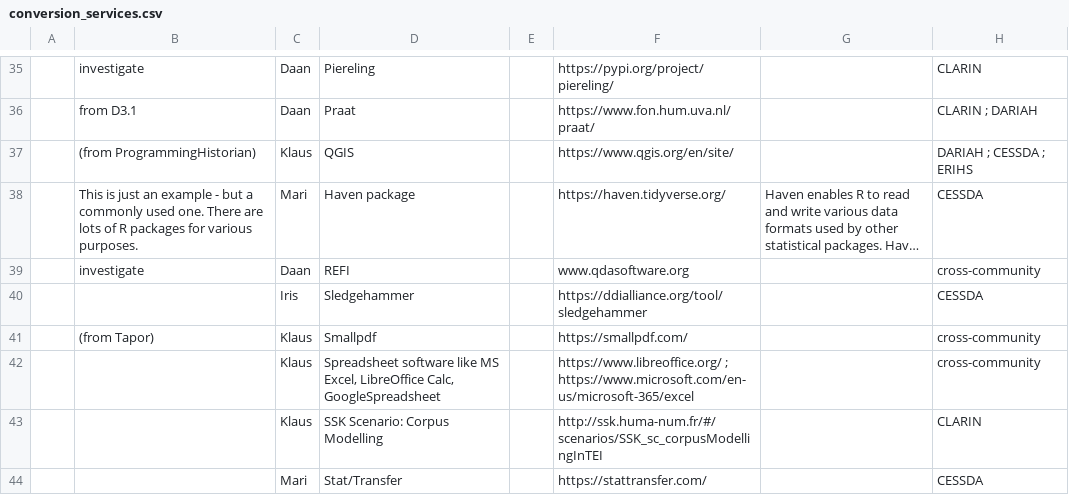
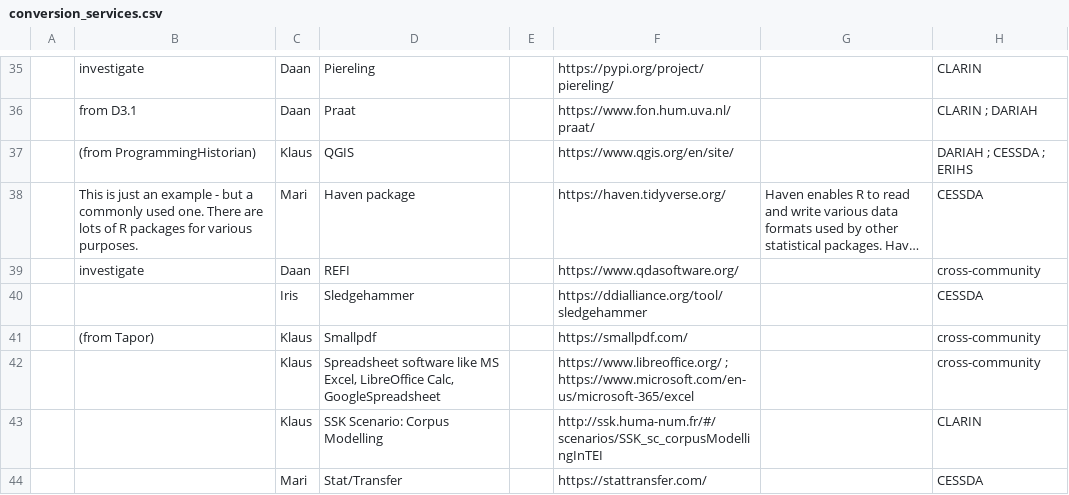
Before and after one commit to acdh-oeaw/sshoc-conversion-hub, a CSV file: migrate_scripts/data/import/conversion_services.csv, drawn as a sheet; only a part is shown, gaps mark what is left out; long unchanged cells end in …; the diff names each change by its address in the sheet, - before the commit and + after, or states it on an @@ line.

Commit message:
Adapting new script and adding formats list

```diff
--- a/migrate_scripts/data/import/conversion_services.csv
+++ b/migrate_scripts/data/import/conversion_services.csv
-F39: www.qdasoftware.org
+F39: https://www.qdasoftware.org/
```
Also changed, not shown: 5 other files.
